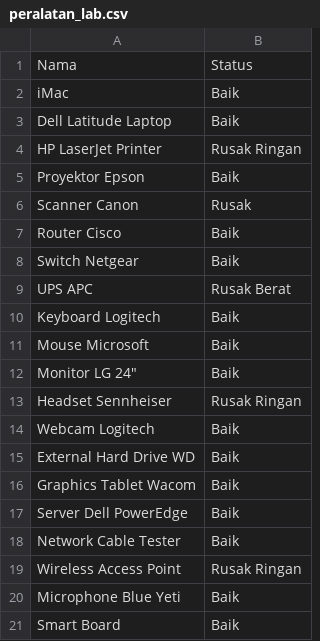
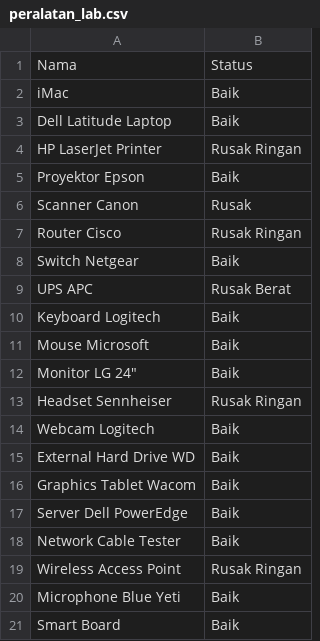
Before and after one commit to dhiyazhar/manajemen-lab-gui, a CSV file: data/peralatan_lab.csv, drawn as a sheet.

```diff
--- a/data/peralatan_lab.csv
+++ b/data/peralatan_lab.csv
@@ -6,3 +6,3 @@ Proyektor Epson,Baik
 Scanner Canon,Rusak
-Router Cisco,Baik
+Router Cisco,Rusak Ringan
 Switch Netgear,Baik
```
Also changed, not shown: data/penggunaan_lab.csv, data/user.csv, 3 other files.
